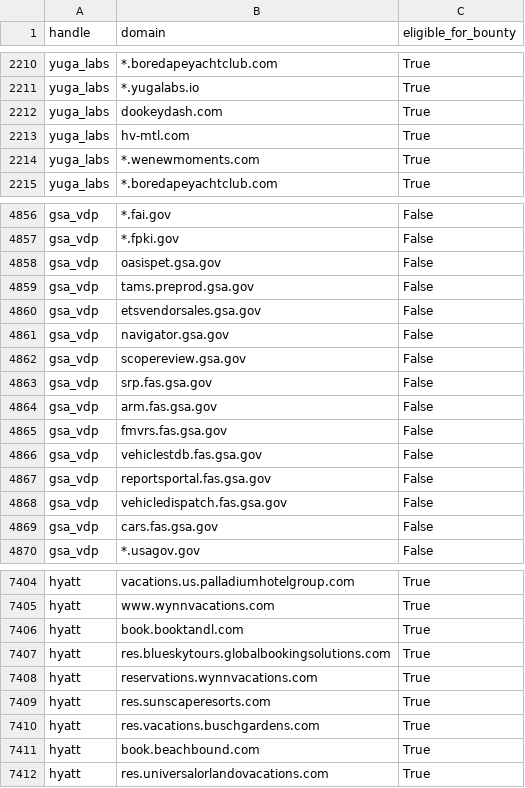
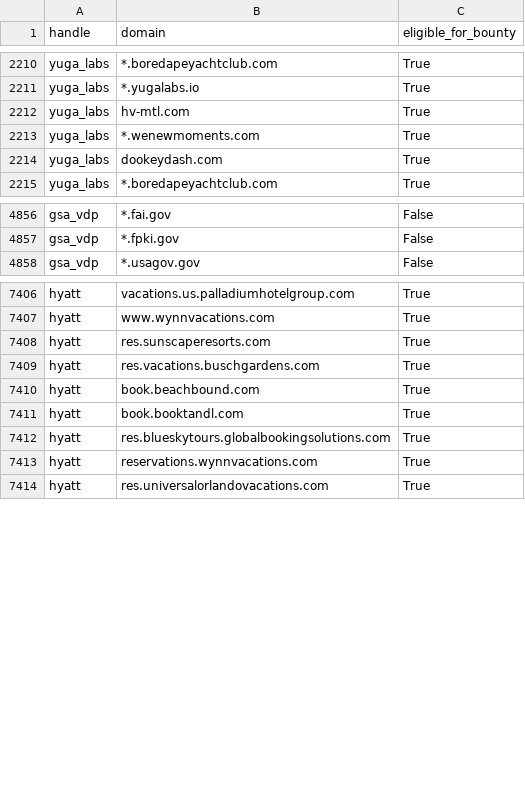
Before and after one commit to atxiii/h1domains, a CSV file: domains.csv, drawn as a sheet; only a part is shown, gaps mark what is left out; the diff covers the shown part only.

```diff
--- a/domains.csv
+++ b/domains.csv
@@ -2211,5 +2211,5 @@ yuga_labs,*.boredapeyachtclub.com,True
 yuga_labs,*.yugalabs.io,True
-yuga_labs,dookeydash.com,True
-yuga_labs,hv-mtl.com,True
-yuga_labs,*.wenewmoments.com,True
+yuga_labs,hv-mtl.com,True
+yuga_labs,*.wenewmoments.com,True
+yuga_labs,dookeydash.com,True
 yuga_labs,*.boredapeyachtclub.com,True
@@ -4857,14 +4857,2 @@ gsa_vdp,*.fai.gov,False
 gsa_vdp,*.fpki.gov,False
-gsa_vdp,oasispet.gsa.gov,False
-gsa_vdp,tams.preprod.gsa.gov,False
-gsa_vdp,etsvendorsales.gsa.gov,False
-gsa_vdp,navigator.gsa.gov,False
-gsa_vdp,scopereview.gsa.gov,False
-gsa_vdp,srp.fas.gsa.gov,False
-gsa_vdp,arm.fas.gsa.gov,False
-gsa_vdp,fmvrs.fas.gsa.gov,False
-gsa_vdp,vehiclestdb.fas.gsa.gov,False
-gsa_vdp,reportsportal.fas.gsa.gov,False
-gsa_vdp,vehicledispatch.fas.gsa.gov,False
-gsa_vdp,cars.fas.gsa.gov,False
 gsa_vdp,*.usagov.gov,False
@@ -7405,5 +7407,2 @@ hyatt,vacations.us.palladiumhotelgroup.com,True
 hyatt,www.wynnvacations.com,True
-hyatt,book.booktandl.com,True
-hyatt,res.blueskytours.globalbookingsolutions.com,True
-hyatt,reservations.wynnvacations.com,True
 hyatt,res.sunscaperesorts.com,True
@@ -7411,2 +7410,5 @@ hyatt,res.vacations.buschgardens.com,True
 hyatt,book.beachbound.com,True
+hyatt,book.booktandl.com,True
+hyatt,res.blueskytours.globalbookingsolutions.com,True
+hyatt,reservations.wynnvacations.com,True
 hyatt,res.universalorlandovacations.com,True
```
Also changed, not shown: 14 added rows, 12 moved rows and 2 edited cells elsewhere in this file, 3 other files.
